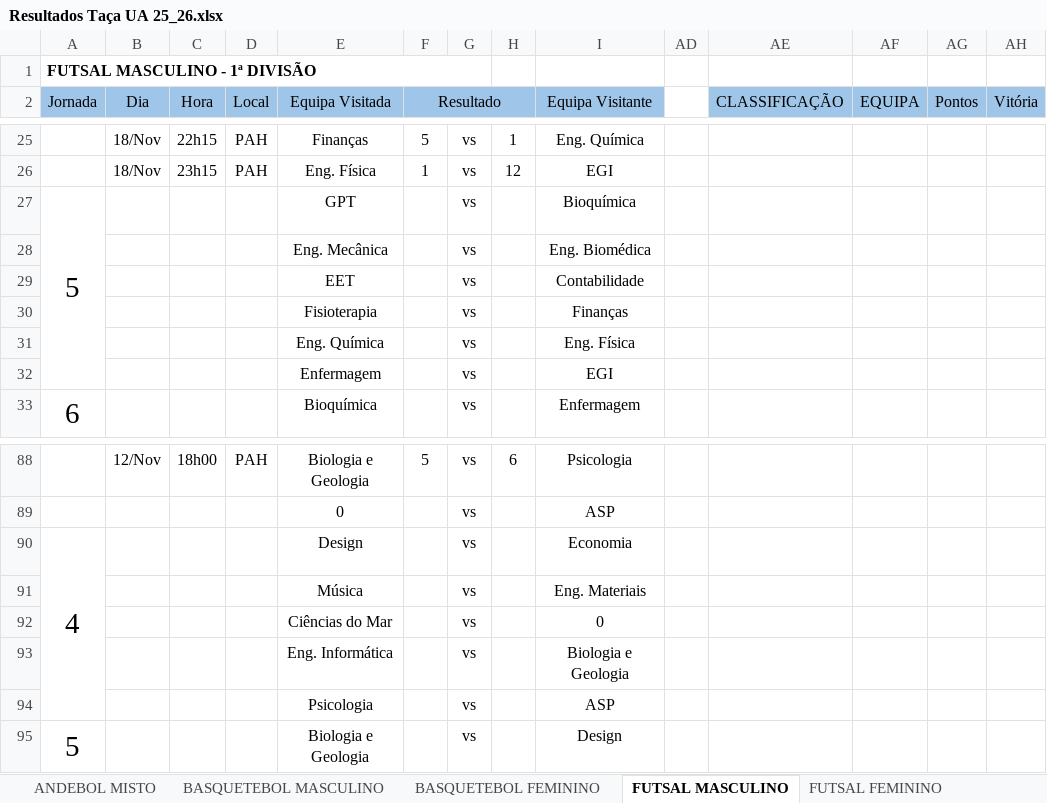
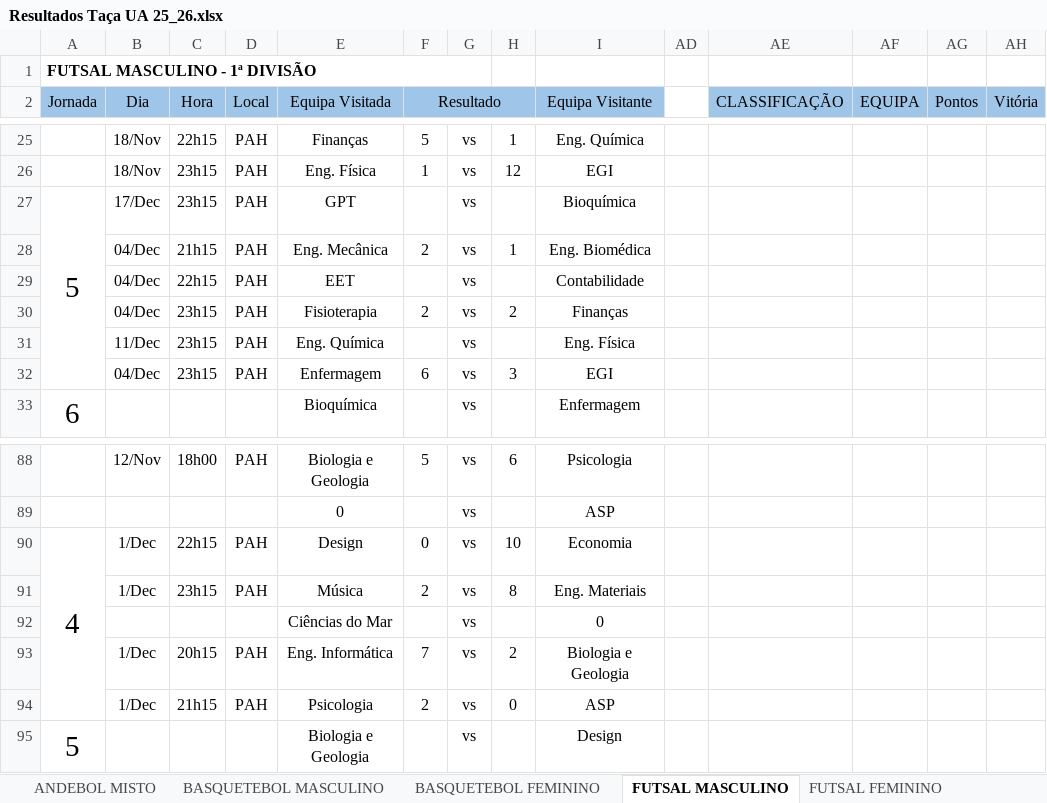
Before and after one commit to SlicF/mmr_ta-aua, an Excel workbook: Resultados Taça UA 25_26.xlsx, sheet FUTSAL MASCULINO, drawn as a sheet; only a part is shown, gaps mark what is left out; values as stored, in another font and other column widths than the file's, no borders; charts and pictures not drawn; removed rows and columns are numbered as before the commit, all else as after; rows hold the shown columns only; the diff covers the shown part only; the diff names each change by its address in the sheet, - before the commit and + after, or states it on an @@ line.

```diff
--- a/Resultados Taça UA 25_26.xlsx (sheet FUTSAL MASCULINO)
+++ b/Resultados Taça UA 25_26.xlsx (sheet FUTSAL MASCULINO)
-B27 (Dia): (empty)
+B27 (Dia): 17/Dec
-C27 (Hora): (empty)
+C27 (Hora): 23h15
-D27 (Local): (empty)
+D27 (Local): PAH
-row 28:  |  |  |  | Eng. Mecânica |  | vs |  | Eng. Biomédica
-row 29:  |  |  |  | EET |  | vs |  | Contabilidade
-row 30:  |  |  |  | Fisioterapia |  | vs |  | Finanças
-row 31:  |  |  |  | Eng. Química |  | vs |  | Eng. Física
-row 32:  |  |  |  | Enfermagem |  | vs |  | EGI
+row 28:  | 04/Dec | 21h15 | PAH | Eng. Mecânica | 2 | vs | 1 | Eng. Biomédica
+row 29:  | 04/Dec | 22h15 | PAH | EET |  | vs |  | Contabilidade
+row 30:  | 04/Dec | 23h15 | PAH | Fisioterapia | 2 | vs | 2 | Finanças
+row 31:  | 11/Dec | 23h15 | PAH | Eng. Química |  | vs |  | Eng. Física
+row 32:  | 04/Dec | 23h15 | PAH | Enfermagem | 6 | vs | 3 | EGI
-B90 (Dia): (empty)
+B90 (Dia): 1/Dec
-C90 (Hora): (empty)
+C90 (Hora): 22h15
-D90 (Local): (empty)
+D90 (Local): PAH
-F90 (Resultado): (empty)
+F90 (Resultado): 0
-H90: (empty)
+H90: 10
-row 91:  |  |  |  | Música |  | vs |  | Eng. Materiais
+row 91:  | 1/Dec | 23h15 | PAH | Música | 2 | vs | 8 | Eng. Materiais
-row 93:  |  |  |  | Eng. Informática |  | vs |  | Biologia e Geologia
-row 94:  |  |  |  | Psicologia |  | vs |  | ASP
+row 93:  | 1/Dec | 20h15 | PAH | Eng. Informática | 7 | vs | 2 | Biologia e Geologia
+row 94:  | 1/Dec | 21h15 | PAH | Psicologia | 2 | vs | 0 | ASP
```
Also changed, not shown: 78 edited cells elsewhere in this sheet, sheet VOLEIBOL MASCULINO, sheet FUTEBOL DE 7 MASCULINO, hidden cells, charts or pictures, backup_Resultados Taça UA 25_26.xlsx, 13 other files.
